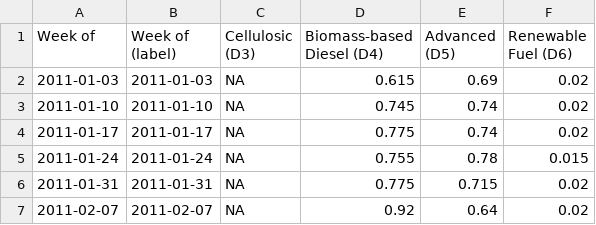
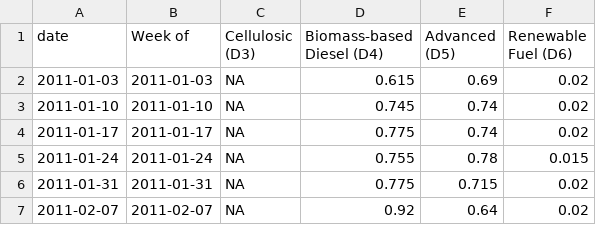
Before and after one commit to hruck/growthenergy-dashboard-data, a CSV file: rins/rin_weekly_by_dcode.csv, drawn as a sheet; only a part is shown.

Commit message:
Update rin_weekly_by_dcode.csv

```diff
--- a/rins/rin_weekly_by_dcode.csv
+++ b/rins/rin_weekly_by_dcode.csv
@@ -1,2 +1,2 @@
-Week of,Week of (label),Cellulosic (D3),Biomass-based Diesel (D4),Advanced (D5),Renewable Fuel (D6)
+date,Week of,Cellulosic (D3),Biomass-based Diesel (D4),Advanced (D5),Renewable Fuel (D6)
 2011-01-03,2011-01-03,NA,0.615,0.69,0.02
```
